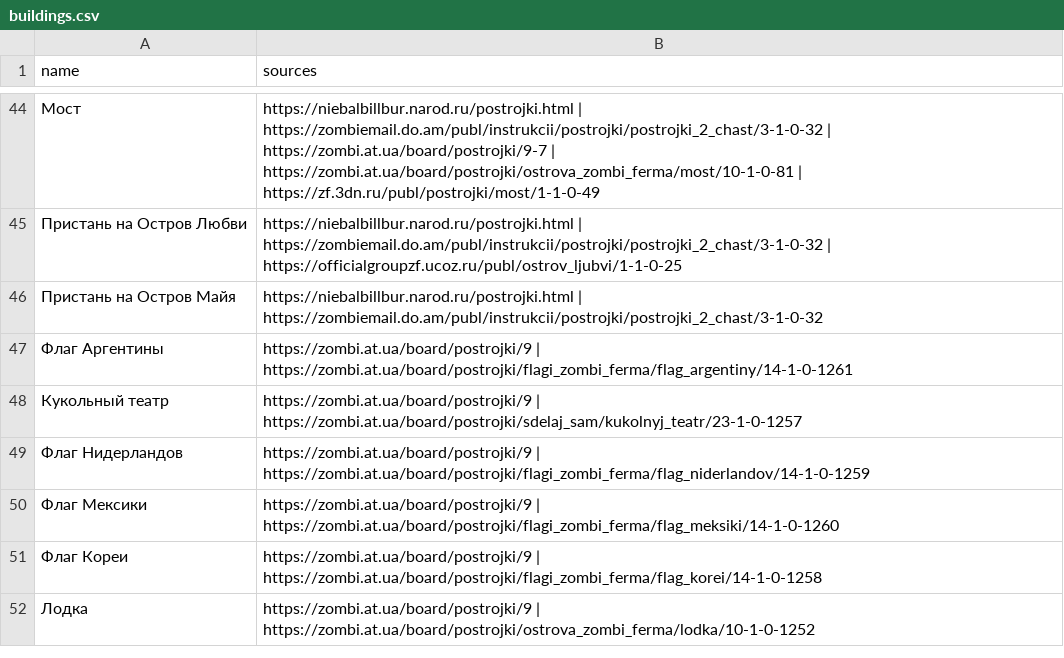
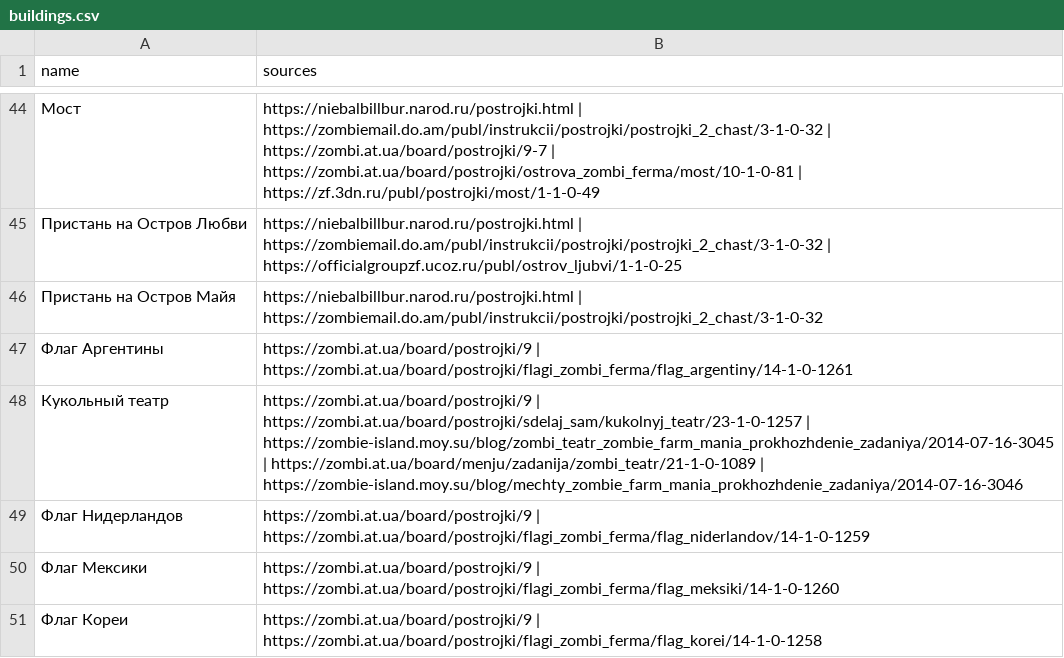
Before and after one commit to stillsickstillsick/zombie-farm-guide-site, a CSV file: data/buildings.csv, drawn as a sheet; only a part is shown, gaps mark what is left out; the shorter side is filled out with more unchanged rows.

```diff
--- a/data/buildings.csv
+++ b/data/buildings.csv
@@ -47,3 +47,3 @@
 Флаг Аргентины;https://zombi.at.ua/board/postrojki/9 | https://zombi.at.ua/board/postrojki/flagi_zombi_ferma/flag_argentiny/14-1-0-1261
-Кукольный театр;https://zombi.at.ua/board/postrojki/9 | https://zombi.at.ua/board/postrojki/sdelaj_sam/kukolnyj_teatr/23-1-0-1257
+Кукольный театр;https://zombi.at.ua/board/postrojki/9 | https://zombi.at.ua/board/postrojki/sdelaj_sam/kukolnyj_teatr/23-1-0-1257 | https://zombie-island.moy.su/blog/zombi_teatr_zombie_farm_mania_prokhozhdenie_zadaniya/2014-07-16-3045 | https://zombi.at.ua/board/menju/zadanija/zombi_teatr/21-1-0-1089 | https://zombie-island.moy.su/blog/mechty_zombie_farm_mania_prokhozhdenie_zadaniya/2014-07-16-3046
 Флаг Нидерландов;https://zombi.at.ua/board/postrojki/9 | https://zombi.at.ua/board/postrojki/flagi_zombi_ferma/flag_niderlandov/14-1-0-1259
```
Also changed, not shown: data/quests.csv, 16 other files.
